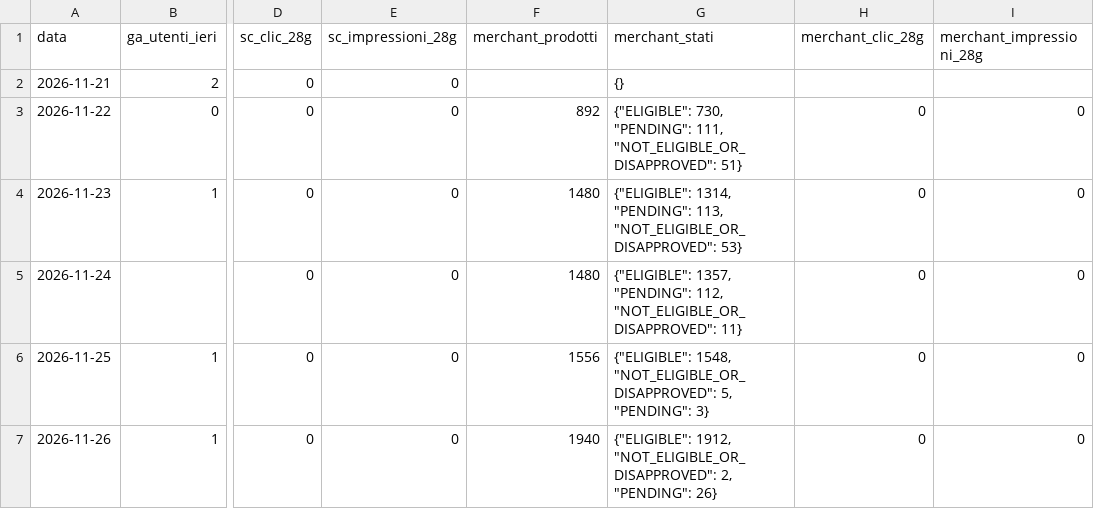
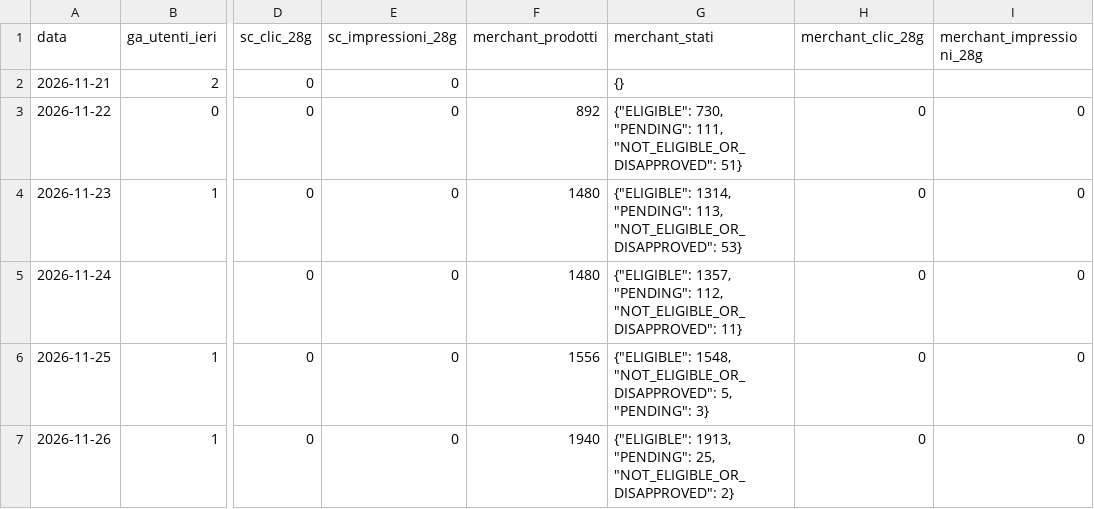
Before and after one commit to ticket4-png/piccoli-ruggiti-social, a CSV file: statistiche/storico_google.csv, drawn as a sheet; only a part is shown, gaps mark what is left out; the diff names each change by its address in the sheet, - before the commit and + after, or states it on an @@ line.

```diff
--- a/statistiche/storico_google.csv
+++ b/statistiche/storico_google.csv
-G7 (merchant_stati): {"ELIGIBLE": 1912, "NOT_ELIGIBLE_OR_DISAPPROVED": 2, "PENDING": 26}
+G7 (merchant_stati): {"ELIGIBLE": 1913, "PENDING": 25, "NOT_ELIGIBLE_OR_DISAPPROVED": 2}
```
Also changed, not shown: statistiche/storico.csv, 2 other files.
